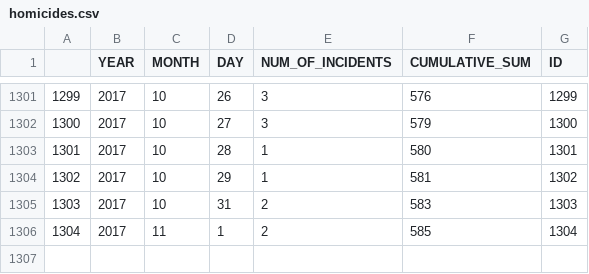
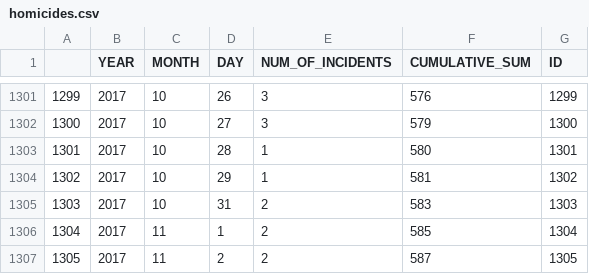
Before and after one commit to ryanbmarx/shooting-homicide-victims, a CSV file: data/homicides/homicides.csv, drawn as a sheet; only a part is shown, gaps mark what is left out.

```diff
--- a/data/homicides/homicides.csv
+++ b/data/homicides/homicides.csv
@@ -1306 +1306,2 @@
 1304,2017,11,1,2,585,1304
+1305,2017,11,2,2,587,1305
```
Also changed, not shown: data/homicides/homicides_geocode.csv, data/homicides/homicides_geocode_current.csv, 2 other files.
